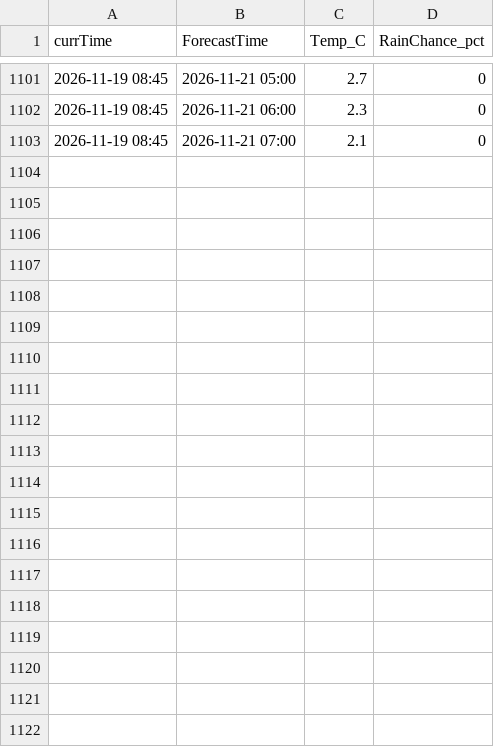
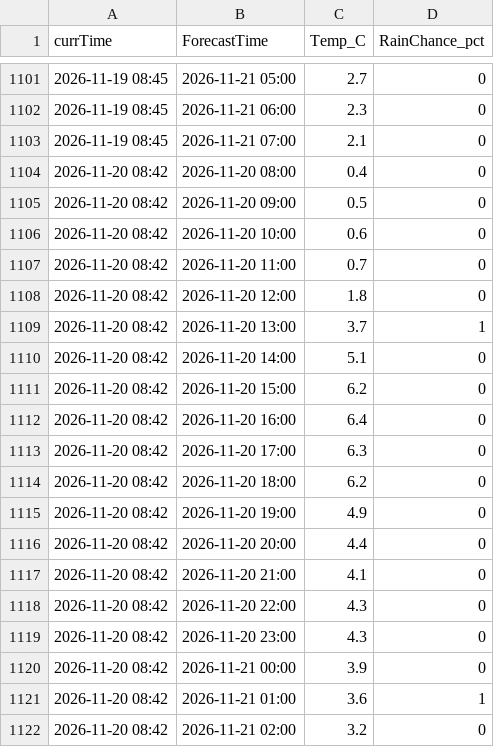
Before and after one commit to miczuga/snoqualmie-weather, a CSV file: snoqualmie_next2.csv, drawn as a sheet; only a part is shown, gaps mark what is left out; the diff covers the shown part only.

```diff
--- a/snoqualmie_next2.csv
+++ b/snoqualmie_next2.csv
@@ -1103 +1103,20 @@ currTime,ForecastTime,Temp_C,RainChance_pct
 2026-11-19 08:45,2026-11-21 07:00,2.1,0
+2026-11-20 08:42,2026-11-20 08:00,0.4,0
+2026-11-20 08:42,2026-11-20 09:00,0.5,0
+2026-11-20 08:42,2026-11-20 10:00,0.6,0
+2026-11-20 08:42,2026-11-20 11:00,0.7,0
+2026-11-20 08:42,2026-11-20 12:00,1.8,0
+2026-11-20 08:42,2026-11-20 13:00,3.7,1
+2026-11-20 08:42,2026-11-20 14:00,5.1,0
+2026-11-20 08:42,2026-11-20 15:00,6.2,0
+2026-11-20 08:42,2026-11-20 16:00,6.4,0
+2026-11-20 08:42,2026-11-20 17:00,6.3,0
+2026-11-20 08:42,2026-11-20 18:00,6.2,0
+2026-11-20 08:42,2026-11-20 19:00,4.9,0
+2026-11-20 08:42,2026-11-20 20:00,4.4,0
+2026-11-20 08:42,2026-11-20 21:00,4.1,0
+2026-11-20 08:42,2026-11-20 22:00,4.3,0
+2026-11-20 08:42,2026-11-20 23:00,4.3,0
+2026-11-20 08:42,2026-11-21 00:00,3.9,0
+2026-11-20 08:42,2026-11-21 01:00,3.6,1
+2026-11-20 08:42,2026-11-21 02:00,3.2,0
```
Also changed, not shown: 29 added rows elsewhere in this file.
